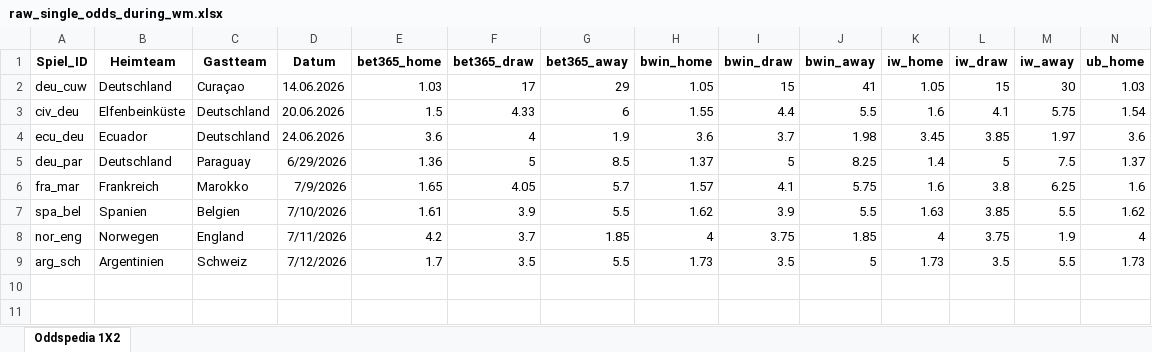
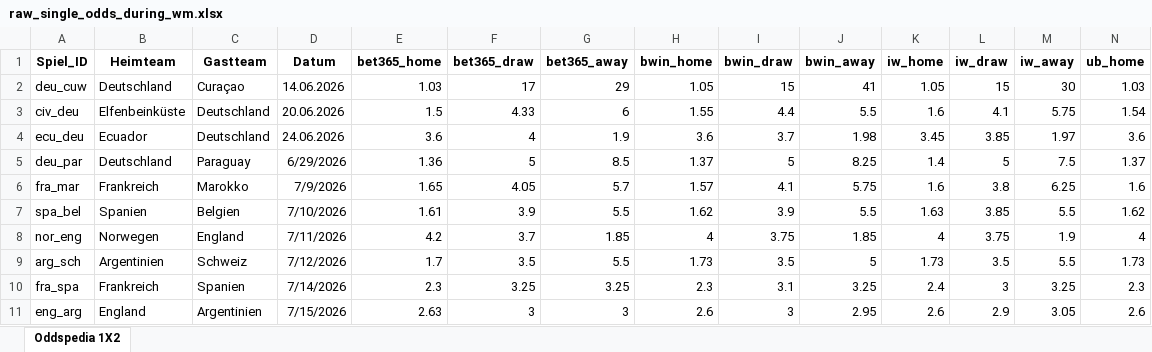
Before and after one commit to LukasGardeweg/wc2026_predictions, an Excel workbook: single_games_predictions/raw_single_odds_during_wm.xlsx, sheet Oddspedia 1X2, drawn as a sheet; only a part is shown; values as stored, in another font and other column widths than the file's, no borders; rows hold the shown columns only; the diff names each change by its address in the sheet, - before the commit and + after, or states it on an @@ line.

```diff
--- a/single_games_predictions/raw_single_odds_during_wm.xlsx (sheet Oddspedia 1X2)
+++ b/single_games_predictions/raw_single_odds_during_wm.xlsx (sheet Oddspedia 1X2)
+row 10: fra_spa | Frankreich | Spanien | 7/14/2026 | 2.3 | 3.25 | 3.25 | 2.3 | 3.1 | 3.25 | 2.4 | 3 | 3.25 | 2.3
+row 11: eng_arg | England | Argentinien | 7/15/2026 | 2.63 | 3 | 3 | 2.6 | 3 | 2.95 | 2.6 | 2.9 | 3.05 | 2.6
```
Also changed, not shown: processed_data_during_wm/processed_data_long.xlsx, processed_data_during_wm/processed_data_wide.xlsx, 6 other files.
